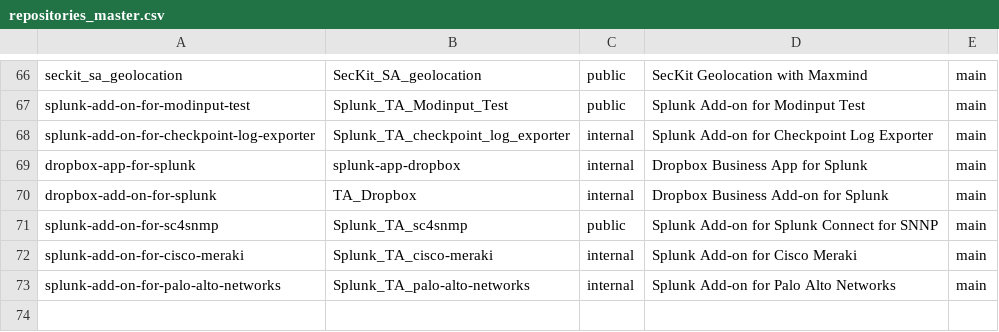
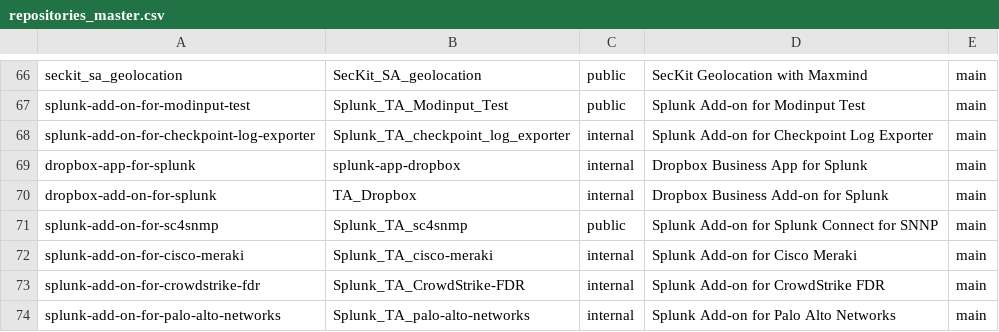
Before and after one commit to wmazur-splunk/addonfactory-repository-template, a CSV file: repositories_master.csv, drawn as a sheet; only a part is shown, gaps mark what is left out; the diff names each change by its address in the sheet, - before the commit and + after, or states it on an @@ line.

Commit message:
Adding new Splunk Add-on For CrowdStrike FDR (#36)
* Adding new Splunk Add-on For CrowdStrike FDR

* Adding new Splunk Add-on for CrowdStrike FDR

```diff
--- a/repositories_master.csv
+++ b/repositories_master.csv
+row 73: splunk-add-on-for-crowdstrike-fdr | Splunk_TA_CrowdStrike-FDR | internal | Splunk Add-on for CrowdStrike FDR | main
```
